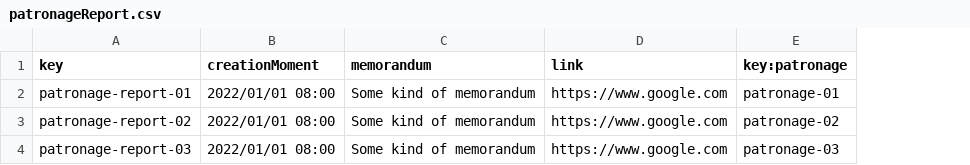
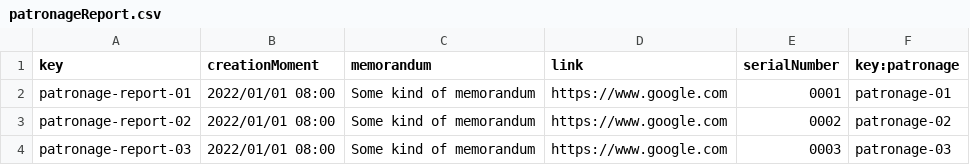
Before and after one commit to Marioespiro/Acme-Toolkit, a CSV file: src/main/webapp/WEB-INF/resources/sample-data/patronageReport.csv, drawn as a sheet; the diff names each change by its address in the sheet, - before the commit and + after, or states it on an @@ line.

Commit message:
Task 056: DONE
Also fixed automaticSequenceNumber in PatronageReport to work as
intended.

```diff
--- a/src/main/webapp/WEB-INF/resources/sample-data/patronageReport.csv
+++ b/src/main/webapp/WEB-INF/resources/sample-data/patronageReport.csv
+column E (serialNumber), rows 2-4: 0001 | 0002 | 0003
```
Also changed, not shown: 13 other files.
